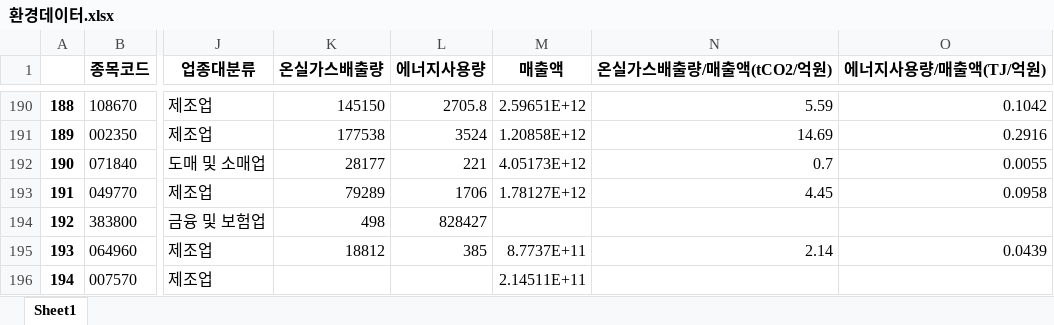
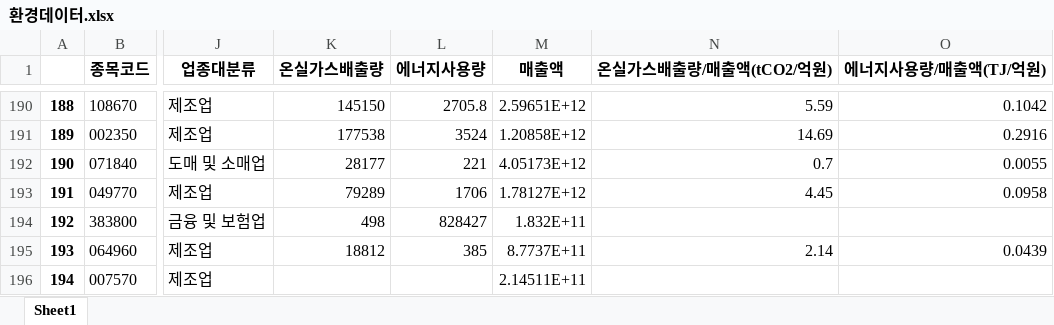
Before and after one commit to ssw02238/BEE, an Excel workbook: Data/e_data/환경데이터.xlsx, sheet Sheet1, drawn as a sheet; only a part is shown, gaps mark what is left out; values as stored, in another font and other column widths than the file's, no borders; the diff covers the shown part only; the diff names each change by its address in the sheet, - before the commit and + after, or states it on an @@ line.

Commit message:
DOC: E_data 수정

```diff
--- a/Data/e_data/환경데이터.xlsx (sheet Sheet1)
+++ b/Data/e_data/환경데이터.xlsx (sheet Sheet1)
-M194 (매출액): (empty)
+M194 (매출액): 1.832E+11
```
Also changed, not shown: 24 edited cells elsewhere in this sheet, 4 other files.
